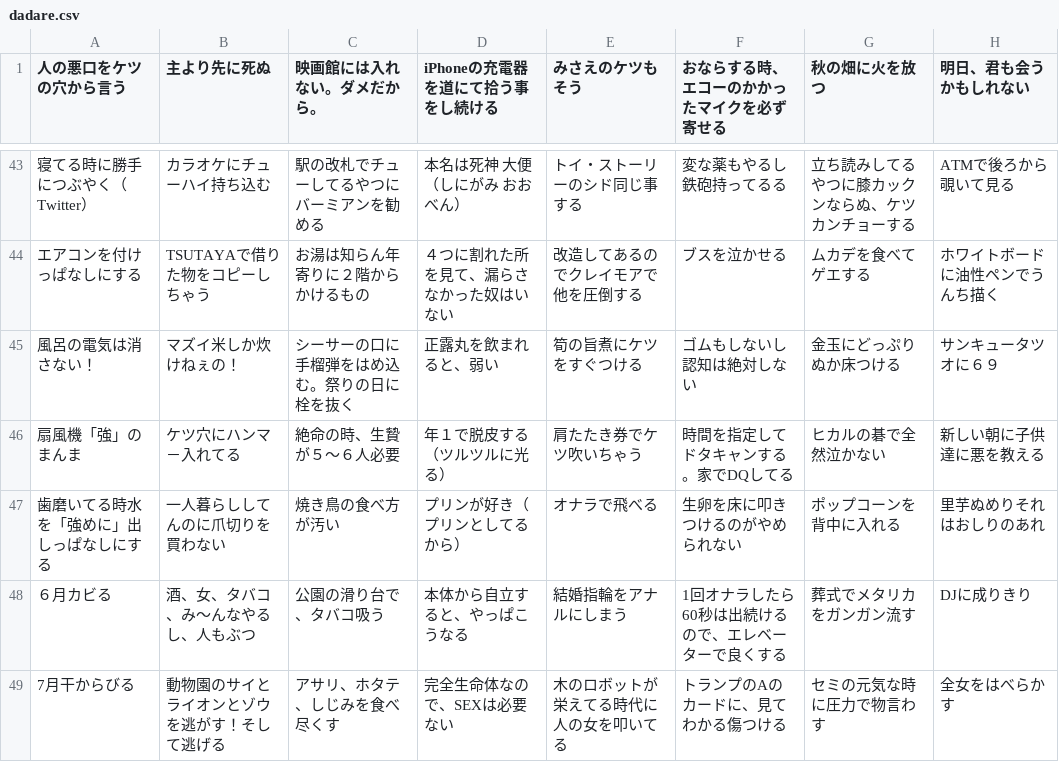
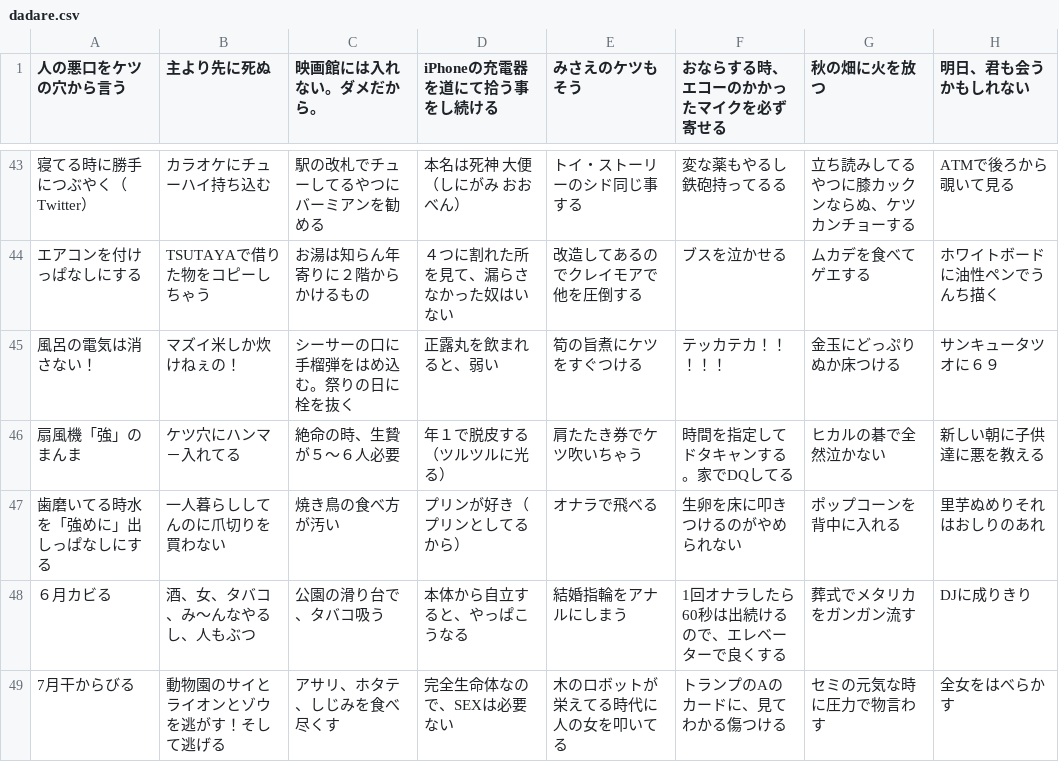
Before and after one commit to milktea0042-bit/funny_oogiri, a CSV file: dadare.csv, drawn as a sheet; only a part is shown, gaps mark what is left out; the diff covers the shown part only; the diff names each change by its address in the sheet, - before the commit and + after, or states it on an @@ line.

```diff
--- a/dadare.csv
+++ b/dadare.csv
-F45 (おならする時、エコーのかかったマイクを必ず寄せる): ゴムもしないし認知は絶対しない
+F45 (おならする時、エコーのかかったマイクを必ず寄せる): テッカテカ！！！！！
```
Also changed, not shown: 1 added row and 1 edited cell elsewhere in this file, 2 other files.
